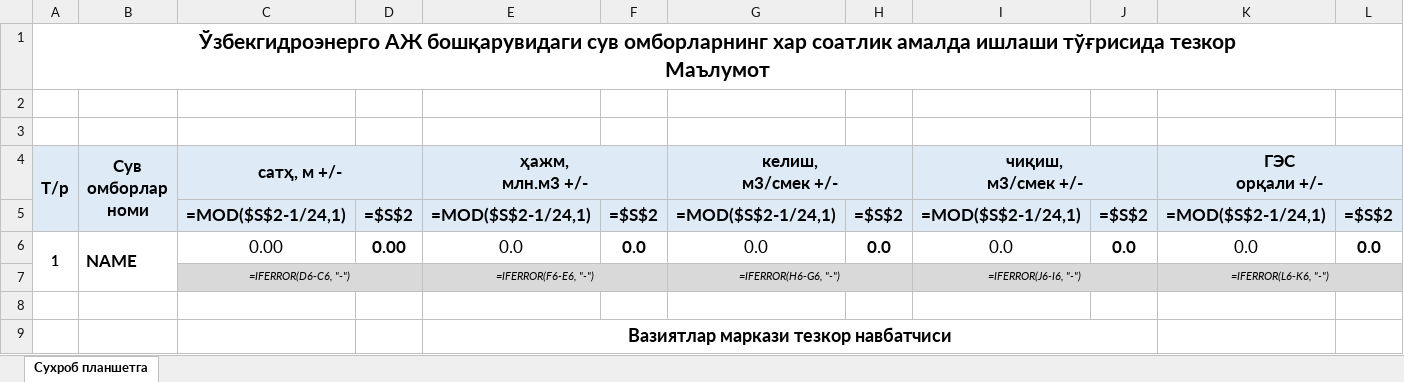
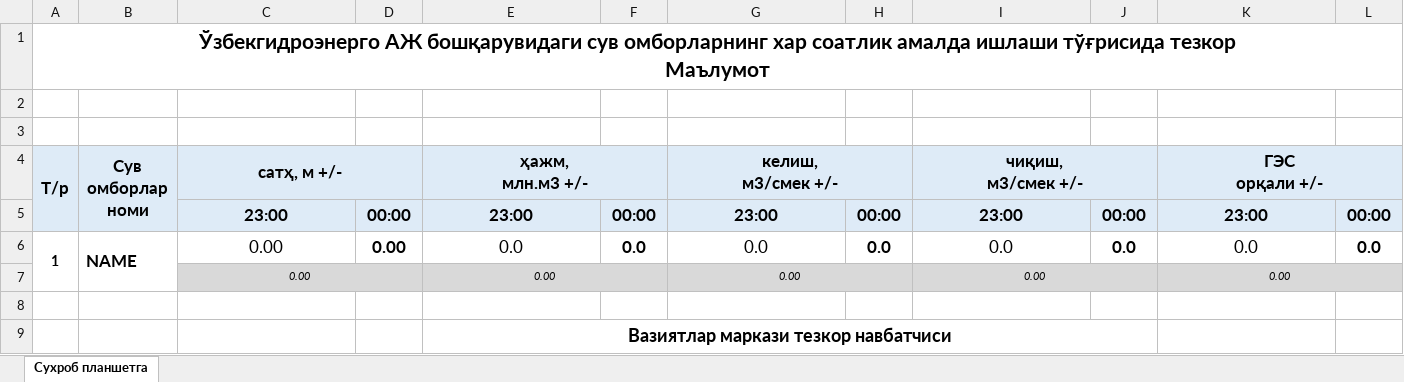
Before and after one commit to uzgidro/srmt-admin, an Excel workbook: template/sel.xlsx, sheet Сухроб планшетга, drawn as a sheet; only a part is shown; values as stored, in another font and other column widths than the file's, no borders; formulas without a stored value are shown as written; removed rows and columns are numbered as before the commit, all else as after; rows hold the shown columns only; the diff names each change by its address in the sheet, - before the commit and + after, or states it on an @@ line.

```diff
--- a/template/sel.xlsx (sheet Сухроб планшетга)
+++ b/template/sel.xlsx (sheet Сухроб планшетга)
-row 5:  |  | =MOD($S$2-1/24,1) | =$S$2 | =MOD($S$2-1/24,1) | =$S$2 | =MOD($S$2-1/24,1) | =$S$2 | =MOD($S$2-1/24,1) | =$S$2 | =MOD($S$2-1/24,1) | =$S$2
+row 5:  |  | 23:00 | 00:00 | 23:00 | 00:00 | 23:00 | 00:00 | 23:00 | 00:00 | 23:00 | 00:00
-row 7:  |  | =IFERROR(D6-C6, "-") |  | =IFERROR(F6-E6, "-") |  | =IFERROR(H6-G6, "-") |  | =IFERROR(J6-I6, "-") |  | =IFERROR(L6-K6, "-")
+row 7:  |  | 0.00 |  | 0.00 |  | 0.00 |  | 0.00 |  | 0.00
```
Also changed, not shown: 2 other files.
